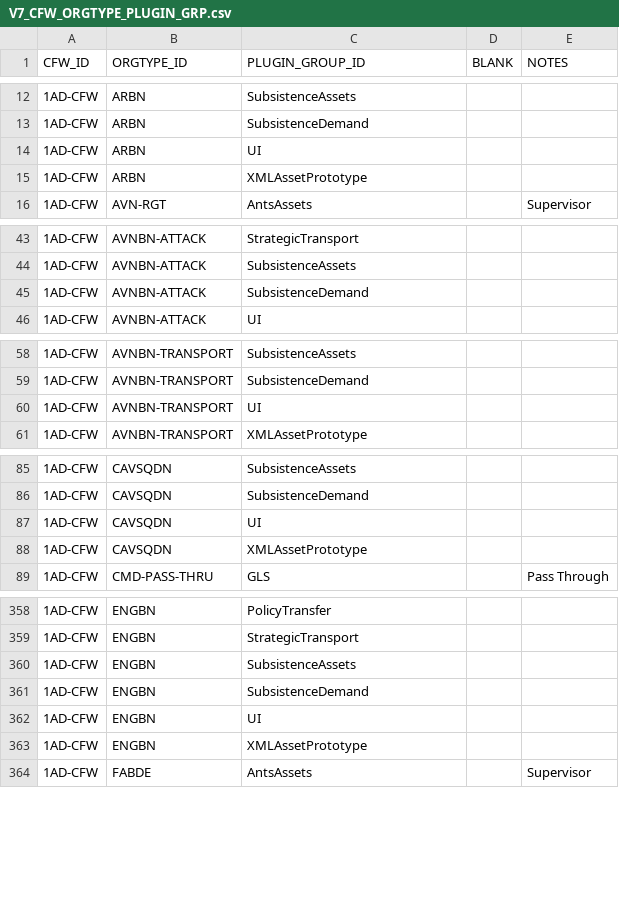
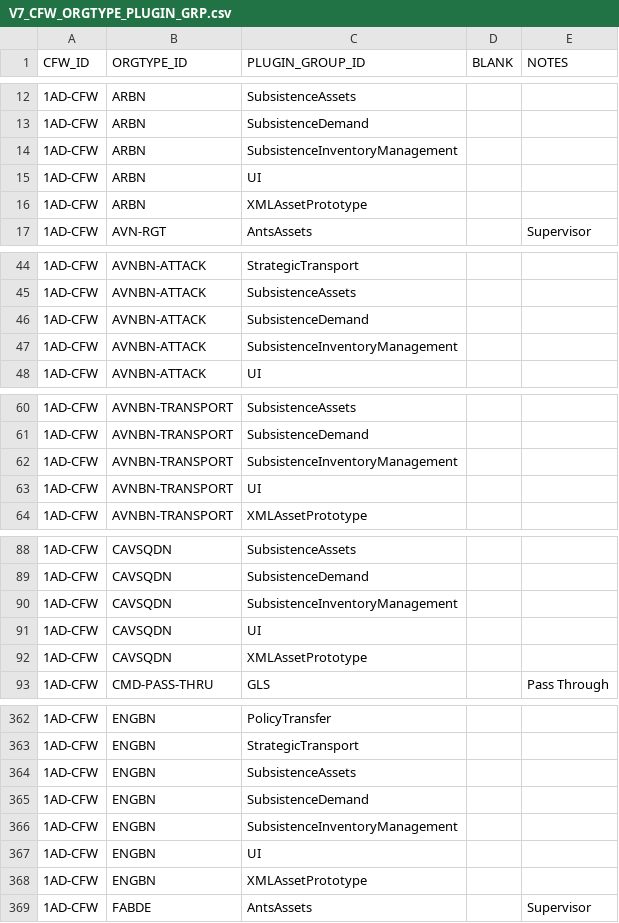
Before and after one commit to codeaudit/cougaar-csmart, a CSV file: csmart/data/cmt/data/V7_CFW_ORGTYPE_PLUGIN_GRP.csv, drawn as a sheet; only a part is shown, gaps mark what is left out; the diff covers the shown part only.

Commit message:
Added SubsistenceInventoryManagement to some orgtypes.

```diff
--- a/csmart/data/cmt/data/V7_CFW_ORGTYPE_PLUGIN_GRP.csv
+++ b/csmart/data/cmt/data/V7_CFW_ORGTYPE_PLUGIN_GRP.csv
@@ -13,2 +13,3 @@ CFW_ID,ORGTYPE_ID,PLUGIN_GROUP_ID,BLANK,NOTES
 1AD-CFW,ARBN,SubsistenceDemand, ,
+1AD-CFW,ARBN,SubsistenceInventoryManagement, ,
 1AD-CFW,ARBN,UI, ,
@@ -45,2 +46,3 @@ CFW_ID,ORGTYPE_ID,PLUGIN_GROUP_ID,BLANK,NOTES
 1AD-CFW,AVNBN-ATTACK,SubsistenceDemand, ,
+1AD-CFW,AVNBN-ATTACK,SubsistenceInventoryManagement, ,
 1AD-CFW,AVNBN-ATTACK,UI, ,
@@ -59,2 +61,3 @@ CFW_ID,ORGTYPE_ID,PLUGIN_GROUP_ID,BLANK,NOTES
 1AD-CFW,AVNBN-TRANSPORT,SubsistenceDemand, ,
+1AD-CFW,AVNBN-TRANSPORT,SubsistenceInventoryManagement, ,
 1AD-CFW,AVNBN-TRANSPORT,UI, ,
@@ -86,2 +89,3 @@ CFW_ID,ORGTYPE_ID,PLUGIN_GROUP_ID,BLANK,NOTES
 1AD-CFW,CAVSQDN,SubsistenceDemand, ,
+1AD-CFW,CAVSQDN,SubsistenceInventoryManagement, ,
 1AD-CFW,CAVSQDN,UI, ,
@@ -361,2 +365,3 @@ CFW_ID,ORGTYPE_ID,PLUGIN_GROUP_ID,BLANK,NOTES
 1AD-CFW,ENGBN,SubsistenceDemand, ,
+1AD-CFW,ENGBN,SubsistenceInventoryManagement, ,
 1AD-CFW,ENGBN,UI, ,
```
Also changed, not shown: 1 added row elsewhere in this file.
